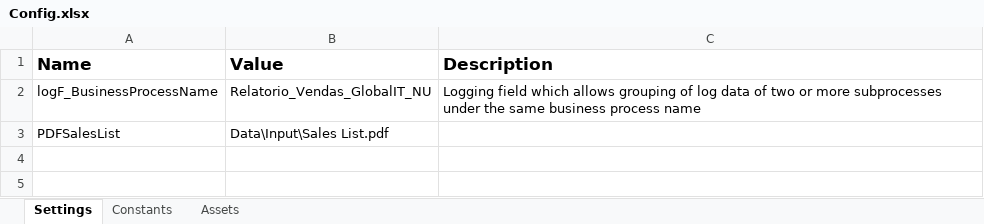
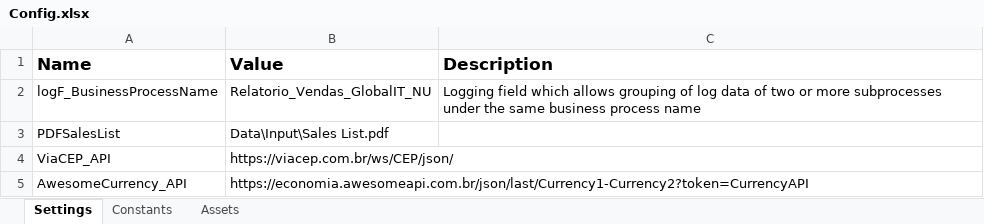
Before and after one commit to jaolucio/Relatorio_Vendas_GlobalIT_NU, an Excel workbook: Data/Config.xlsx, sheet Settings, drawn as a sheet; values as stored, in another font and other column widths than the file's, no borders; the diff names each change by its address in the sheet, - before the commit and + after, or states it on an @@ line.

Commit message:
Added Getting Address API Call Added Getting Currency API Call Added "02 Preparing Sales List Table" Flow within Preprocessing

```diff
--- a/Data/Config.xlsx (sheet Settings)
+++ b/Data/Config.xlsx (sheet Settings)
+row 4: ViaCEP_API | https://viacep.com.br/ws/CEP/json/
+row 5: AwesomeCurrency_API | https://economia.awesomeapi.com.br/json/last/Currency1-Currency2?token=CurrencyAPI
```
Also changed, not shown: 8 other files.
